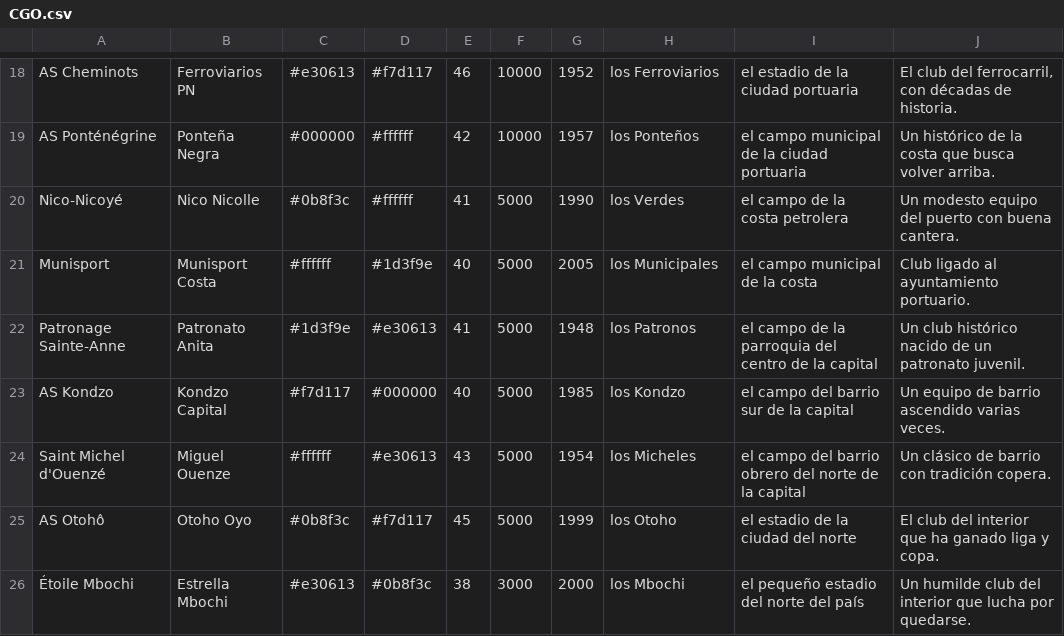
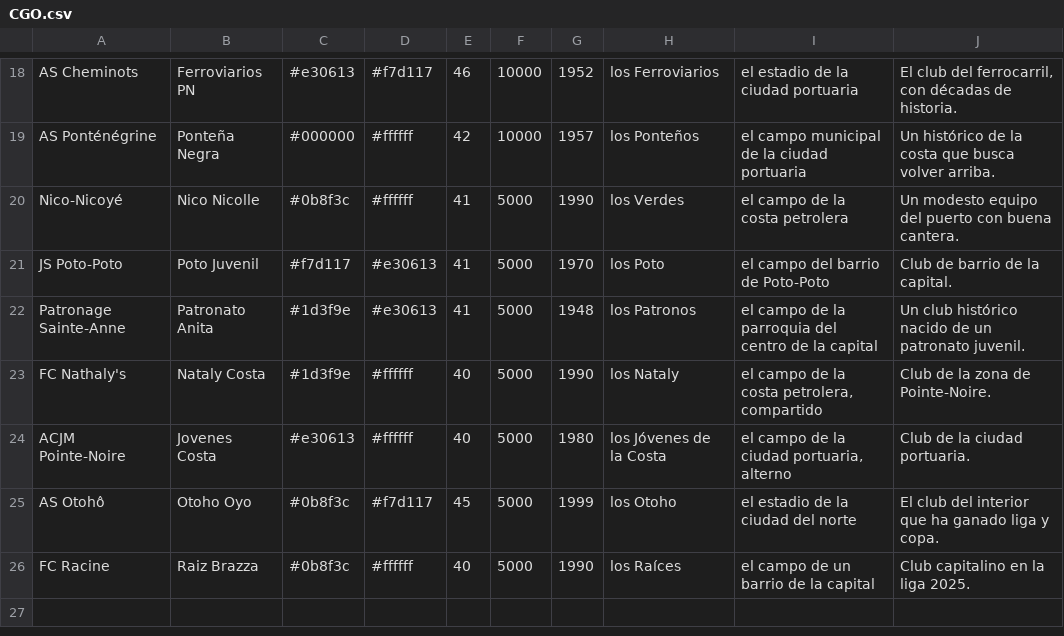
Before and after one commit to thekion11/Dinastia, a CSV file: herramientas/paises/CGO.csv, drawn as a sheet; only a part is shown, gaps mark what is left out; removed rows and columns are numbered as before the commit, all else as after; the diff names each change by its address in the sheet, - before the commit and + after, or states it on an @@ line.

```diff
--- a/herramientas/paises/CGO.csv
+++ b/herramientas/paises/CGO.csv
-row 21: Munisport | Munisport Costa | #ffffff | #1d3f9e | 40 | 5000 | 2005 | los Municipales | el campo municipal de la costa | Club ligado al ayuntamiento portuario.
+row 21: JS Poto-Poto | Poto Juvenil | #f7d117 | #e30613 | 41 | 5000 | 1970 | los Poto | el campo del barrio de Poto-Poto | Club de barrio de la capital.
-row 23: AS Kondzo | Kondzo Capital | #f7d117 | #000000 | 40 | 5000 | 1985 | los Kondzo | el campo del barrio sur de la capital | Un equipo de barrio ascendido varias veces.
-row 24: Saint Michel d'Ouenzé | Miguel Ouenze | #ffffff | #e30613 | 43 | 5000 | 1954 | los Micheles | el campo del barrio obrero del norte de la capital | Un clásico de barrio con tradición copera.
+row 23: FC Nathaly's | Nataly Costa | #1d3f9e | #ffffff | 40 | 5000 | 1990 | los Nataly | el campo de la costa petrolera, compartido | Club de la zona de Pointe-Noire.
+row 24: ACJM Pointe-Noire | Jovenes Costa | #e30613 | #ffffff | 40 | 5000 | 1980 | los Jóvenes de la Costa | el campo de la ciudad portuaria, alterno | Club de la ciudad portuaria.
-row 26: Étoile Mbochi | Estrella Mbochi | #e30613 | #0b8f3c | 38 | 3000 | 2000 | los Mbochi | el pequeño estadio del norte del país | Un humilde club del interior que lucha por quedarse.
+row 26: FC Racine | Raiz Brazza | #0b8f3c | #ffffff | 40 | 5000 | 1990 | los Raíces | el campo de un barrio de la capital | Club capitalino en la liga 2025.
```
Also changed, not shown: herramientas/paises/CPV.csv, herramientas/paises/LBY.csv, 10 other files.
